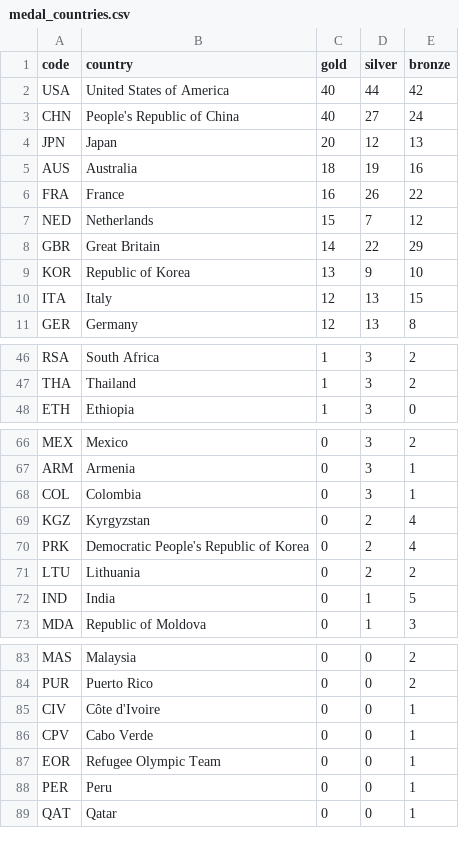
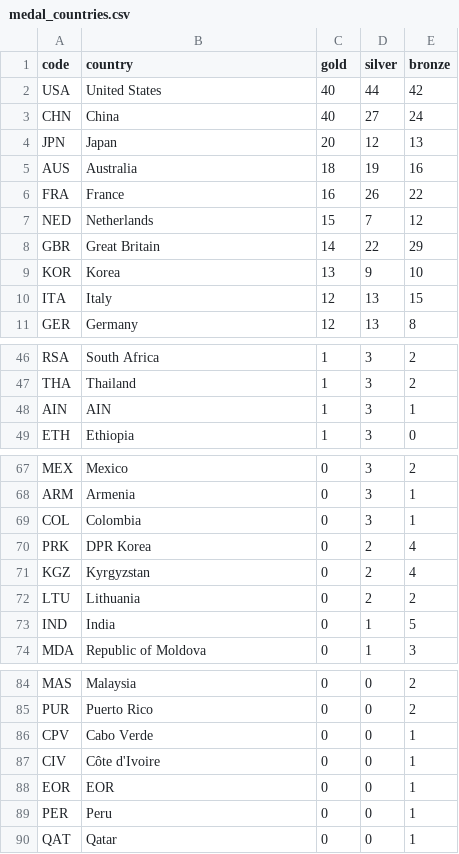
Before and after one commit to minhchuxuan/20252-data-viz, a CSV file: data/medal_countries.csv, drawn as a sheet; only a part is shown, gaps mark what is left out; the diff covers the shown part only.

```diff
--- a/data/medal_countries.csv
+++ b/data/medal_countries.csv
@@ -1,4 +1,4 @@
 code,country,gold,silver,bronze
-USA,United States of America,40,44,42
-CHN,People's Republic of China,40,27,24
+USA,United States,40,44,42
+CHN,China,40,27,24
 JPN,Japan,20,12,13
@@ -8,3 +8,3 @@ NED,Netherlands,15,7,12
 GBR,Great Britain,14,22,29
-KOR,Republic of Korea,13,9,10
+KOR,Korea,13,9,10
 ITA,Italy,12,13,15
@@ -47,2 +47,3 @@ RSA,South Africa,1,3,2
 THA,Thailand,1,3,2
+AIN,AIN,1,3,1
 ETH,Ethiopia,1,3,0
@@ -68,4 +69,4 @@ ARM,Armenia,0,3,1
 COL,Colombia,0,3,1
+PRK,DPR Korea,0,2,4
 KGZ,Kyrgyzstan,0,2,4
-PRK,Democratic People's Republic of Korea,0,2,4
 LTU,Lithuania,0,2,2
@@ -84,5 +85,5 @@ MAS,Malaysia,0,0,2
 PUR,Puerto Rico,0,0,2
+CPV,Cabo Verde,0,0,1
 CIV,Côte d'Ivoire,0,0,1
-CPV,Cabo Verde,0,0,1
-EOR,Refugee Olympic Team,0,0,1
+EOR,EOR,0,0,1
 PER,Peru,0,0,1
```
Also changed, not shown: 2 edited cells elsewhere in this file, data/athletes_disciplines.csv, data/medal_countries_tokyo.csv, 36 other files.
